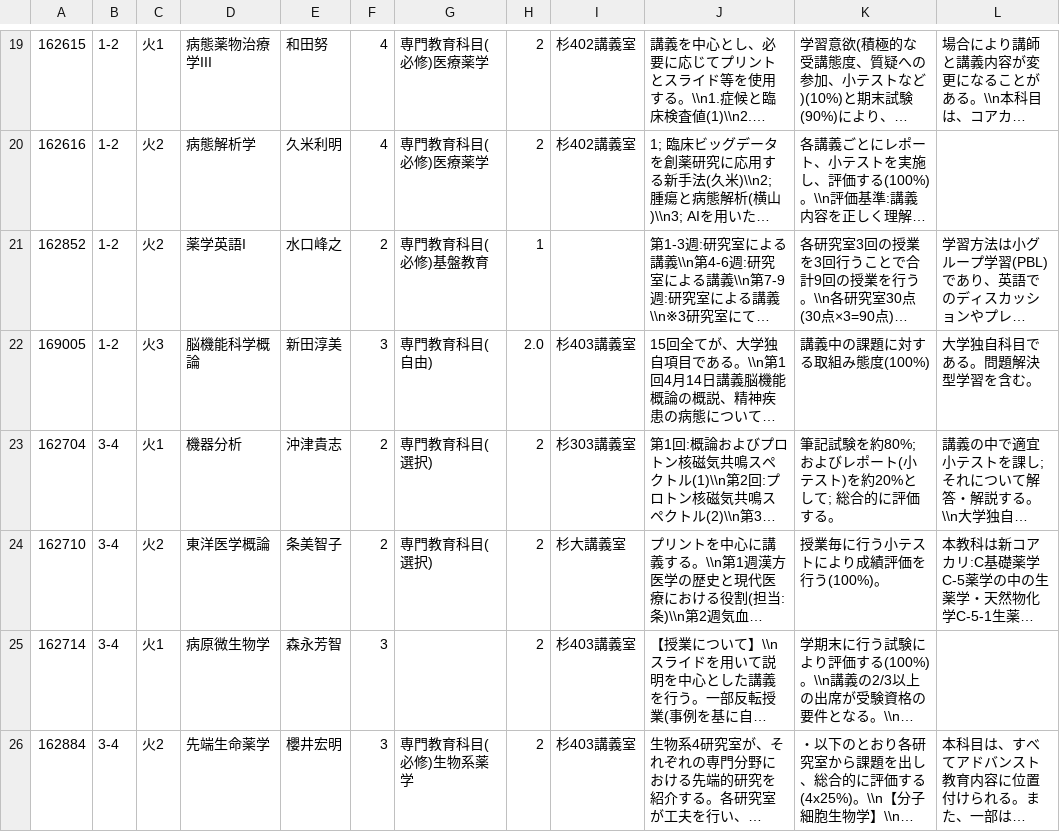
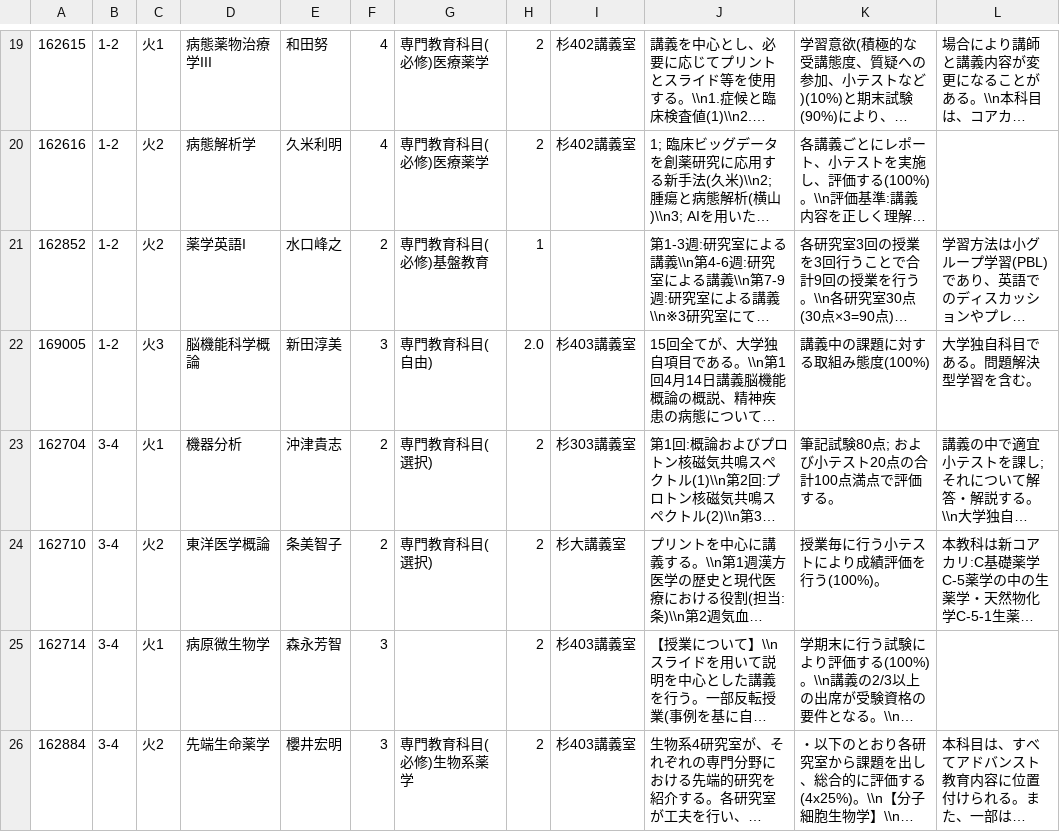
Before and after one commit to yamada-1992/tomidai-app-data, a CSV file: 2026_syllabus_60.csv, drawn as a sheet; only a part is shown, gaps mark what is left out; long unchanged cells end in …; the diff covers the shown part only; the diff names each change by its address in the sheet, - before the commit and + after, or states it on an @@ line.

```diff
--- a/2026_syllabus_60.csv
+++ b/2026_syllabus_60.csv
-K23: 筆記試験を約80%; およびレポート(小テスト)を約20%として; 総合的に評価する。
+K23: 筆記試験80点; および小テスト20点の合計100点満点で評価する。
```
Also changed, not shown: 1 edited cell elsewhere in this file, 2026_syllabus_10.csv, 2026_syllabus_5010.csv, 8 other files.
